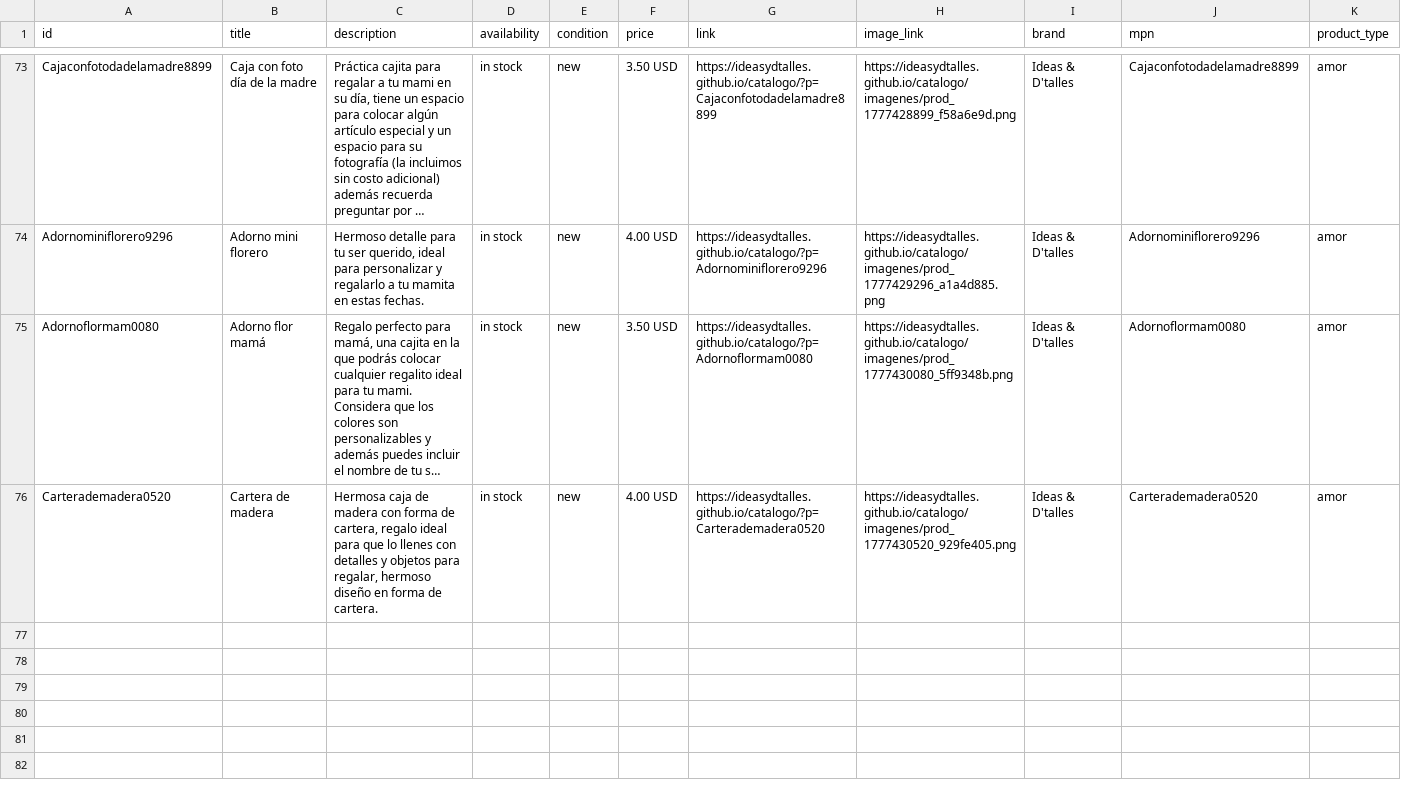
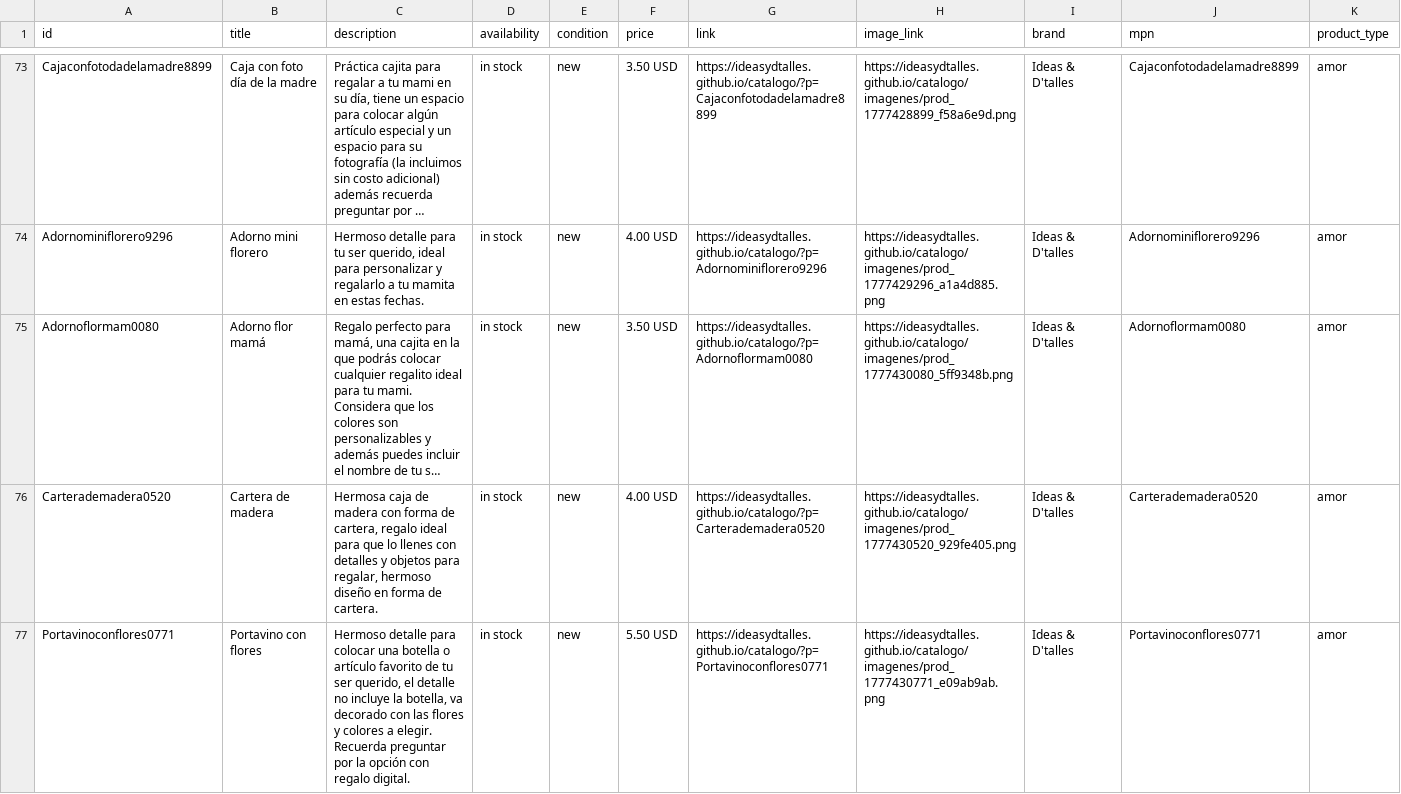
Before and after one commit to ideasydtalles/catalogo, a CSV file: meta-feed.csv, drawn as a sheet; only a part is shown, gaps mark what is left out; long unchanged cells end in …; rows hold the shown columns only; the diff names each change by its address in the sheet, - before the commit and + after, or states it on an @@ line.

Commit message:
Auto: Nuevo producto Portavino con flores

```diff
--- a/meta-feed.csv
+++ b/meta-feed.csv
+row 77: Portavinoconflores0771 | Portavino con flores | Hermoso detalle para colocar una botella o artículo favorito de tu ser querido, el detalle no incluye la botella, va decorado con las flores y colores a elegir. Recuerda preguntar por la opción con regalo digital. | in stock | new | 5.50 USD | https://ideasydtalles.github.io/catalogo/?p=Portavinoconflores0771 | https://ideasydtalles.github.io/catalogo/imagenes/prod_1777430771_e09ab9ab.png | Ideas & D'talles | Portavinoconflores0771 | amor
```
Also changed, not shown: 4 other files.
